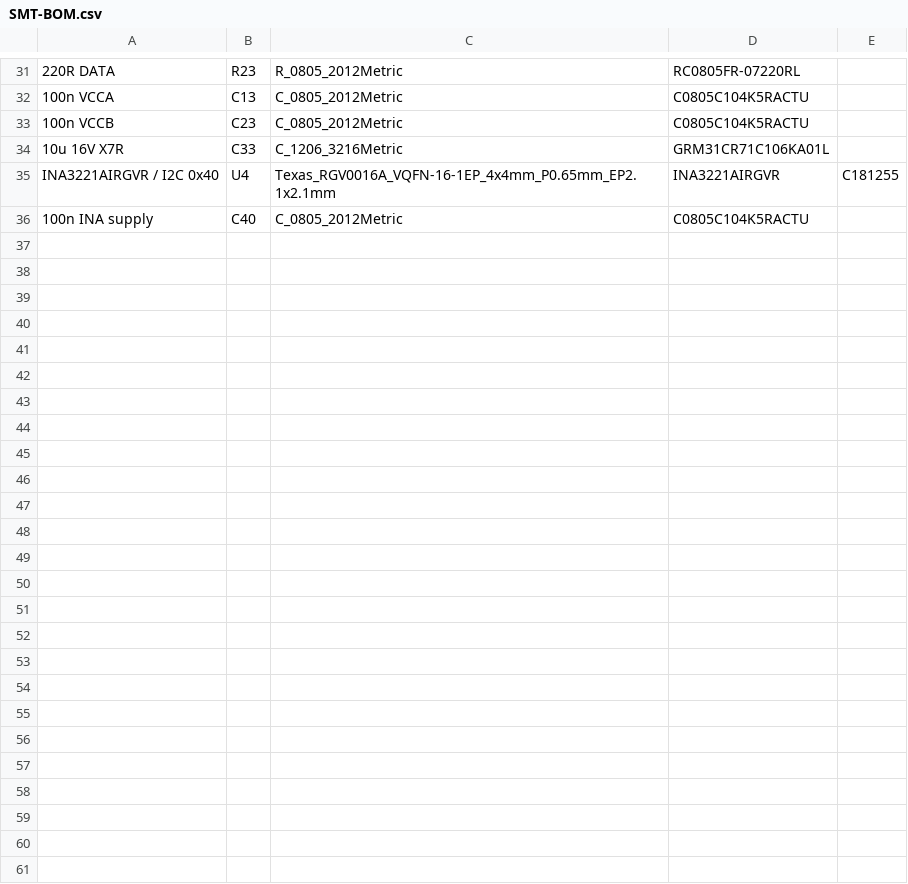
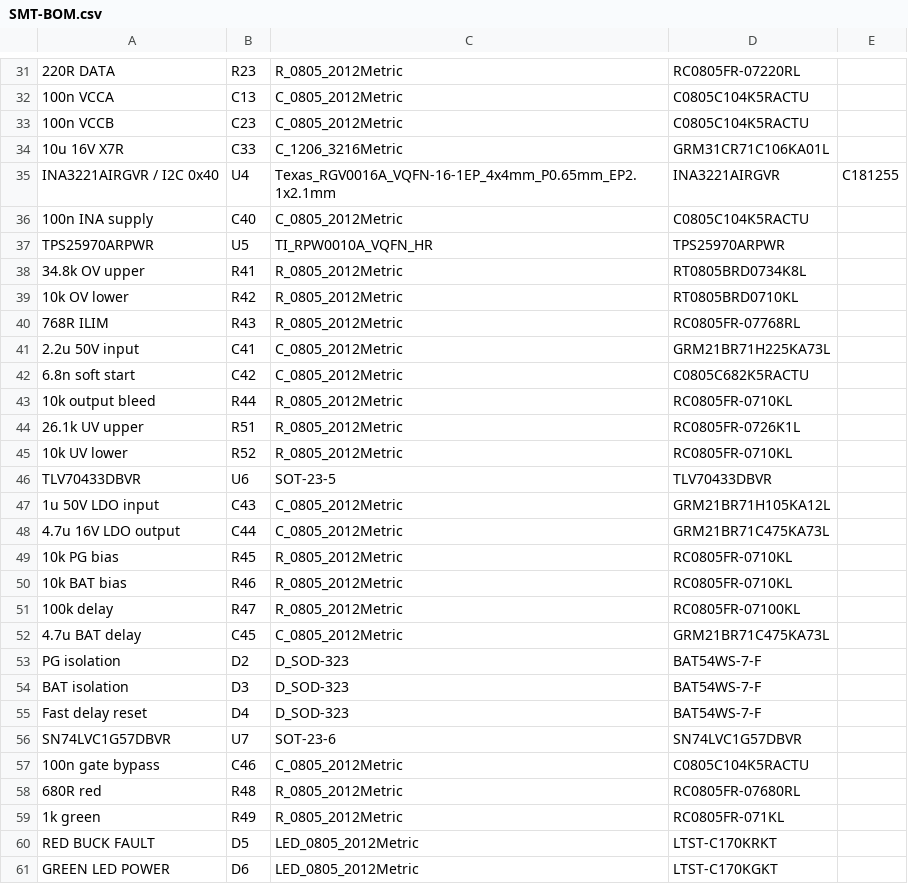
Before and after one commit to ohhorob/led-head-rev1, a CSV file: SMT-BOM.csv, drawn as a sheet; only a part is shown, gaps mark what is left out; the diff names each change by its address in the sheet, - before the commit and + after, or states it on an @@ line.

Commit message:
Share XT60 inlet with protected 5 V bypass and status LEDs

```diff
--- a/SMT-BOM.csv
+++ b/SMT-BOM.csv
+row 37: TPS25970ARPWR | U5 | TI_RPW0010A_VQFN_HR | TPS25970ARPWR
+row 38: 34.8k OV upper | R41 | R_0805_2012Metric | RT0805BRD0734K8L
+row 39: 10k OV lower | R42 | R_0805_2012Metric | RT0805BRD0710KL
+row 40: 768R ILIM | R43 | R_0805_2012Metric | RC0805FR-07768RL
+row 41: 2.2u 50V input | C41 | C_0805_2012Metric | GRM21BR71H225KA73L
+row 42: 6.8n soft start | C42 | C_0805_2012Metric | C0805C682K5RACTU
+row 43: 10k output bleed | R44 | R_0805_2012Metric | RC0805FR-0710KL
+row 44: 26.1k UV upper | R51 | R_0805_2012Metric | RC0805FR-0726K1L
+row 45: 10k UV lower | R52 | R_0805_2012Metric | RC0805FR-0710KL
+row 46: TLV70433DBVR | U6 | SOT-23-5 | TLV70433DBVR
+row 47: 1u 50V LDO input | C43 | C_0805_2012Metric | GRM21BR71H105KA12L
+row 48: 4.7u 16V LDO output | C44 | C_0805_2012Metric | GRM21BR71C475KA73L
+row 49: 10k PG bias | R45 | R_0805_2012Metric | RC0805FR-0710KL
+row 50: 10k BAT bias | R46 | R_0805_2012Metric | RC0805FR-0710KL
+row 51: 100k delay | R47 | R_0805_2012Metric | RC0805FR-07100KL
+row 52: 4.7u BAT delay | C45 | C_0805_2012Metric | GRM21BR71C475KA73L
+row 53: PG isolation | D2 | D_SOD-323 | BAT54WS-7-F
+row 54: BAT isolation | D3 | D_SOD-323 | BAT54WS-7-F
+row 55: Fast delay reset | D4 | D_SOD-323 | BAT54WS-7-F
+row 56: SN74LVC1G57DBVR | U7 | SOT-23-6 | SN74LVC1G57DBVR
+row 57: 100n gate bypass | C46 | C_0805_2012Metric | C0805C104K5RACTU
+row 58: 680R red | R48 | R_0805_2012Metric | RC0805FR-07680RL
+row 59: 1k green | R49 | R_0805_2012Metric | RC0805FR-071KL
+row 60: RED BUCK FAULT | D5 | LED_0805_2012Metric | LTST-C170KRKT
+row 61: GREEN LED POWER | D6 | LED_0805_2012Metric | LTST-C170KGKT
```
Also changed, not shown: SMT-CPL.csv, 15 other files.
